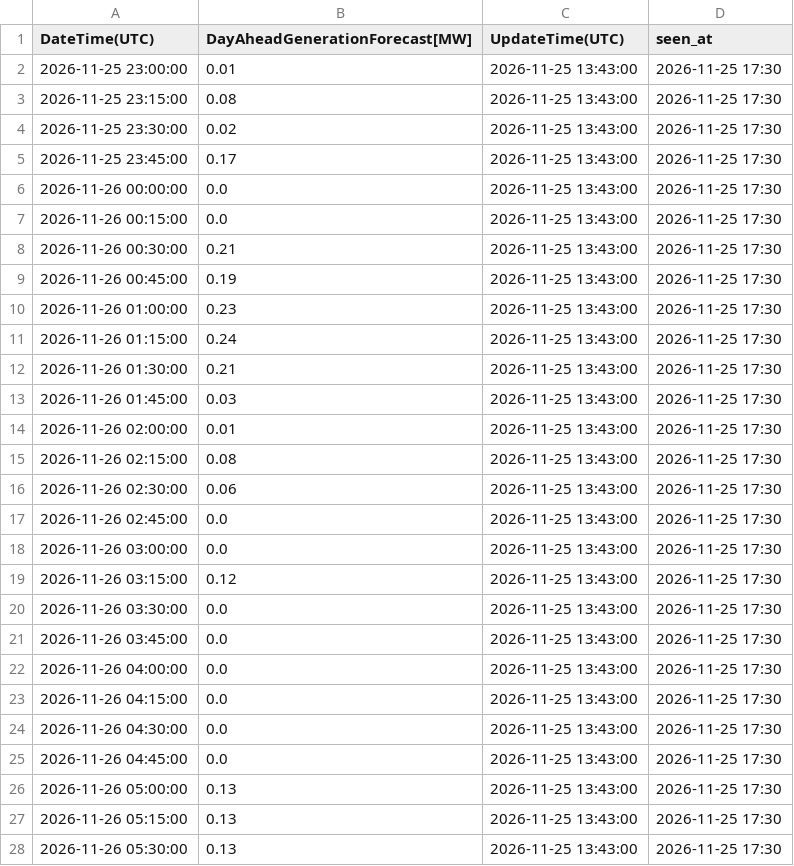
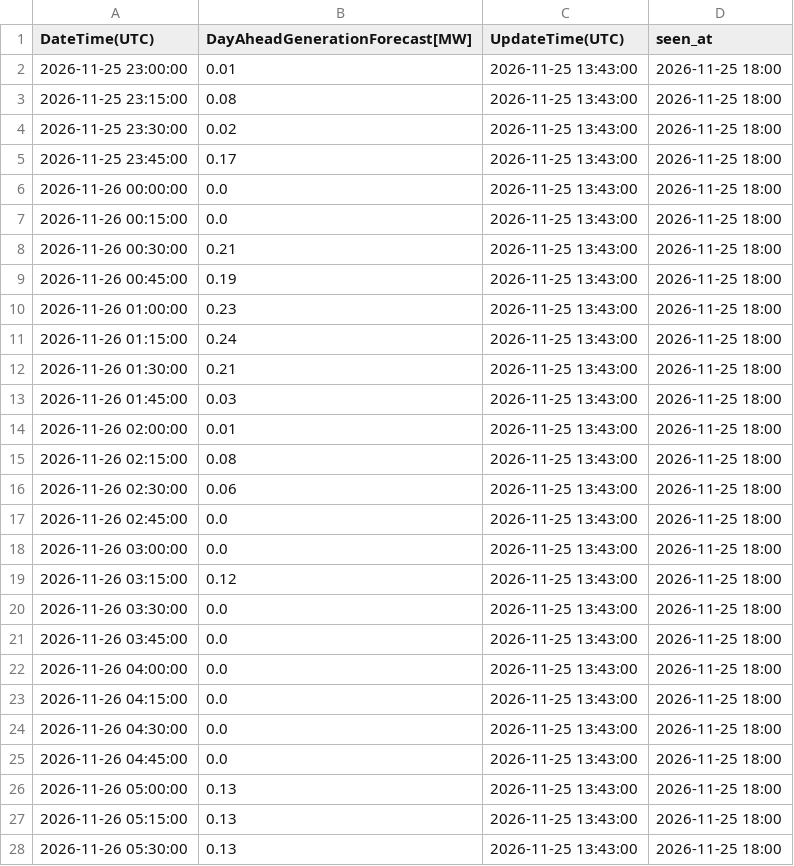
Before and after one commit to zlatkosmole-coder/hrsolar-watch, a CSV file: logs/hops_solar_values/2026-11-26_latest.csv, drawn as a sheet; only a part is shown; the diff covers the shown part only.

```diff
--- a/logs/hops_solar_values/2026-11-26_latest.csv
+++ b/logs/hops_solar_values/2026-11-26_latest.csv
@@ -1,28 +1,28 @@
 DateTime(UTC),DayAheadGenerationForecast[MW],UpdateTime(UTC),seen_at
-2026-11-25 23:00:00,0.01,2026-11-25 13:43:00,2026-11-25 17:30
-2026-11-25 23:15:00,0.08,2026-11-25 13:43:00,2026-11-25 17:30
-2026-11-25 23:30:00,0.02,2026-11-25 13:43:00,2026-11-25 17:30
-2026-11-25 23:45:00,0.17,2026-11-25 13:43:00,2026-11-25 17:30
-2026-11-26 00:00:00,0.0,2026-11-25 13:43:00,2026-11-25 17:30
-2026-11-26 00:15:00,0.0,2026-11-25 13:43:00,2026-11-25 17:30
-2026-11-26 00:30:00,0.21,2026-11-25 13:43:00,2026-11-25 17:30
-2026-11-26 00:45:00,0.19,2026-11-25 13:43:00,2026-11-25 17:30
-2026-11-26 01:00:00,0.23,2026-11-25 13:43:00,2026-11-25 17:30
-2026-11-26 01:15:00,0.24,2026-11-25 13:43:00,2026-11-25 17:30
-2026-11-26 01:30:00,0.21,2026-11-25 13:43:00,2026-11-25 17:30
-2026-11-26 01:45:00,0.03,2026-11-25 13:43:00,2026-11-25 17:30
-2026-11-26 02:00:00,0.01,2026-11-25 13:43:00,2026-11-25 17:30
-2026-11-26 02:15:00,0.08,2026-11-25 13:43:00,2026-11-25 17:30
-2026-11-26 02:30:00,0.06,2026-11-25 13:43:00,2026-11-25 17:30
-2026-11-26 02:45:00,0.0,2026-11-25 13:43:00,2026-11-25 17:30
-2026-11-26 03:00:00,0.0,2026-11-25 13:43:00,2026-11-25 17:30
-2026-11-26 03:15:00,0.12,2026-11-25 13:43:00,2026-11-25 17:30
-2026-11-26 03:30:00,0.0,2026-11-25 13:43:00,2026-11-25 17:30
-2026-11-26 03:45:00,0.0,2026-11-25 13:43:00,2026-11-25 17:30
-2026-11-26 04:00:00,0.0,2026-11-25 13:43:00,2026-11-25 17:30
-2026-11-26 04:15:00,0.0,2026-11-25 13:43:00,2026-11-25 17:30
-2026-11-26 04:30:00,0.0,2026-11-25 13:43:00,2026-11-25 17:30
-2026-11-26 04:45:00,0.0,2026-11-25 13:43:00,2026-11-25 17:30
-2026-11-26 05:00:00,0.13,2026-11-25 13:43:00,2026-11-25 17:30
-2026-11-26 05:15:00,0.13,2026-11-25 13:43:00,2026-11-25 17:30
-2026-11-26 05:30:00,0.13,2026-11-25 13:43:00,2026-11-25 17:30
+2026-11-25 23:00:00,0.01,2026-11-25 13:43:00,2026-11-25 18:00
+2026-11-25 23:15:00,0.08,2026-11-25 13:43:00,2026-11-25 18:00
+2026-11-25 23:30:00,0.02,2026-11-25 13:43:00,2026-11-25 18:00
+2026-11-25 23:45:00,0.17,2026-11-25 13:43:00,2026-11-25 18:00
+2026-11-26 00:00:00,0.0,2026-11-25 13:43:00,2026-11-25 18:00
+2026-11-26 00:15:00,0.0,2026-11-25 13:43:00,2026-11-25 18:00
+2026-11-26 00:30:00,0.21,2026-11-25 13:43:00,2026-11-25 18:00
+2026-11-26 00:45:00,0.19,2026-11-25 13:43:00,2026-11-25 18:00
+2026-11-26 01:00:00,0.23,2026-11-25 13:43:00,2026-11-25 18:00
+2026-11-26 01:15:00,0.24,2026-11-25 13:43:00,2026-11-25 18:00
+2026-11-26 01:30:00,0.21,2026-11-25 13:43:00,2026-11-25 18:00
+2026-11-26 01:45:00,0.03,2026-11-25 13:43:00,2026-11-25 18:00
+2026-11-26 02:00:00,0.01,2026-11-25 13:43:00,2026-11-25 18:00
+2026-11-26 02:15:00,0.08,2026-11-25 13:43:00,2026-11-25 18:00
+2026-11-26 02:30:00,0.06,2026-11-25 13:43:00,2026-11-25 18:00
+2026-11-26 02:45:00,0.0,2026-11-25 13:43:00,2026-11-25 18:00
+2026-11-26 03:00:00,0.0,2026-11-25 13:43:00,2026-11-25 18:00
+2026-11-26 03:15:00,0.12,2026-11-25 13:43:00,2026-11-25 18:00
+2026-11-26 03:30:00,0.0,2026-11-25 13:43:00,2026-11-25 18:00
+2026-11-26 03:45:00,0.0,2026-11-25 13:43:00,2026-11-25 18:00
+2026-11-26 04:00:00,0.0,2026-11-25 13:43:00,2026-11-25 18:00
+2026-11-26 04:15:00,0.0,2026-11-25 13:43:00,2026-11-25 18:00
+2026-11-26 04:30:00,0.0,2026-11-25 13:43:00,2026-11-25 18:00
+2026-11-26 04:45:00,0.0,2026-11-25 13:43:00,2026-11-25 18:00
+2026-11-26 05:00:00,0.13,2026-11-25 13:43:00,2026-11-25 18:00
+2026-11-26 05:15:00,0.13,2026-11-25 13:43:00,2026-11-25 18:00
+2026-11-26 05:30:00,0.13,2026-11-25 13:43:00,2026-11-25 18:00
```
Also changed, not shown: 69 edited cells elsewhere in this file, 2 other files.
